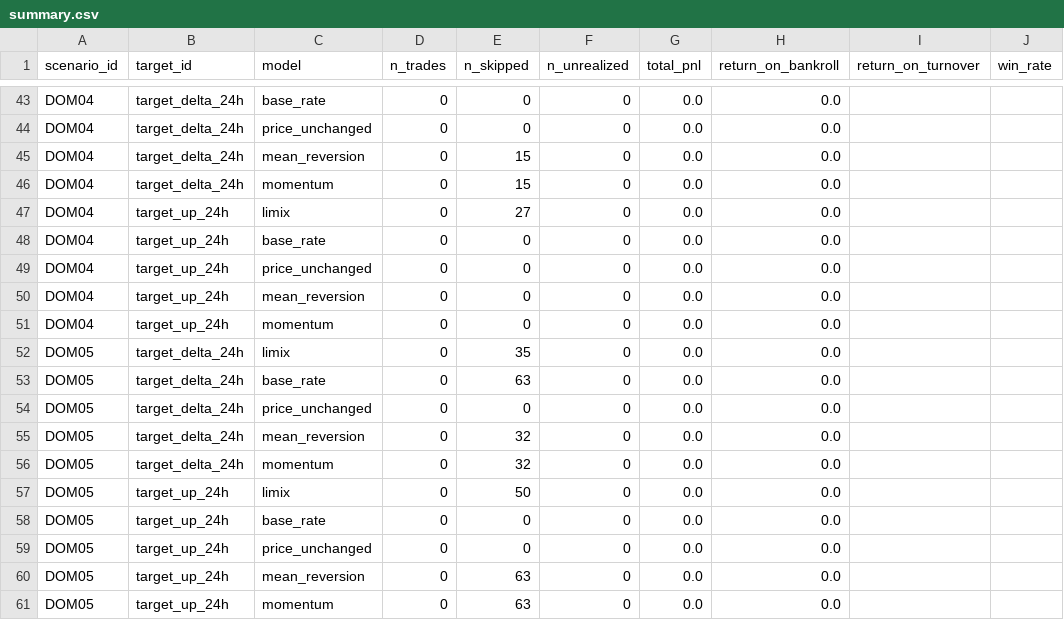
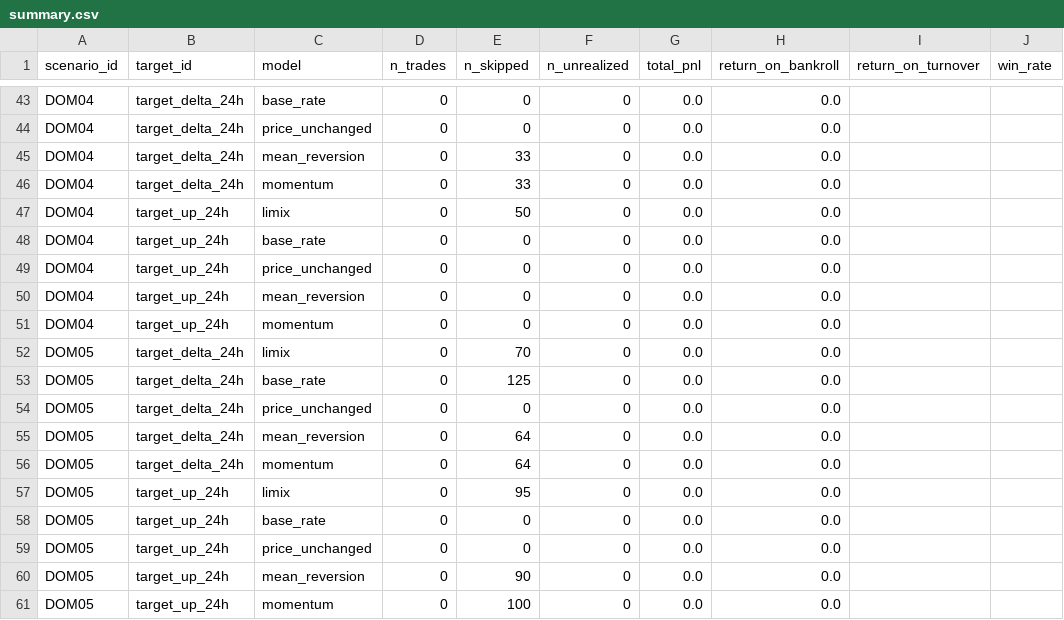
Before and after one commit to luciowlx/polymarket-minitest-reports, a CSV file: simtrade/2026-07-15/summary.csv, drawn as a sheet; only a part is shown, gaps mark what is left out; the diff covers the shown part only; the diff names each change by its address in the sheet, - before the commit and + after, or states it on an @@ line.

```diff
--- a/simtrade/2026-07-15/summary.csv
+++ b/simtrade/2026-07-15/summary.csv
-E45:E46 (n_skipped): 15
+E45:E46 (n_skipped): 33
-E47 (n_skipped): 27
+E47 (n_skipped): 50
-E52 (n_skipped): 35
+E52 (n_skipped): 70
-E53 (n_skipped): 63
+E53 (n_skipped): 125
-E55:E56 (n_skipped): 32
+E55:E56 (n_skipped): 64
-E57 (n_skipped): 50
+E57 (n_skipped): 95
-E60 (n_skipped): 63
+E60 (n_skipped): 90
-E61 (n_skipped): 63
+E61 (n_skipped): 100
```
Also changed, not shown: 19 edited cells elsewhere in this file, 34 other files.
